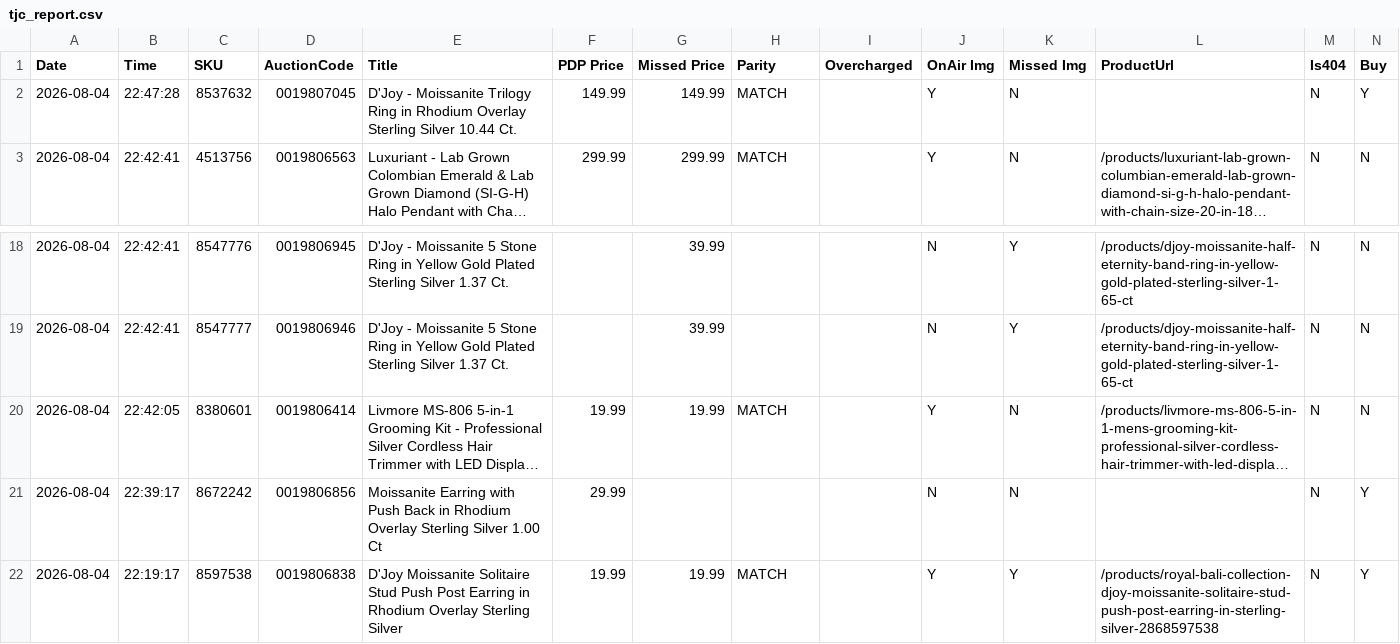
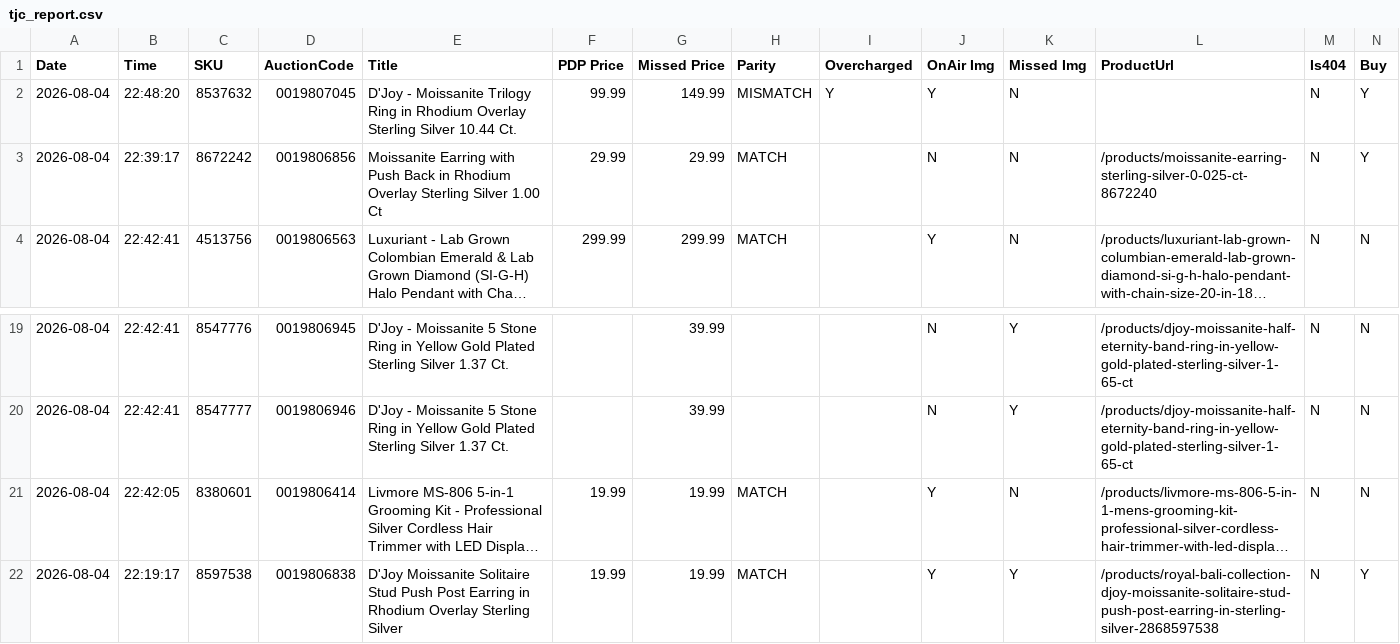
Before and after one commit to sanjanagandhi-vgl/live-tv-tracker, a CSV file: data/tjc_report.csv, drawn as a sheet; only a part is shown, gaps mark what is left out; long unchanged cells end in …; removed rows and columns are numbered as before the commit, all else as after; rows hold the shown columns only; the diff names each change by its address in the sheet, - before the commit and + after, or states it on an @@ line.

```diff
--- a/data/tjc_report.csv
+++ b/data/tjc_report.csv
-B2 (Time): 22:47:28
+B2 (Time): 22:48:20
-F2 (PDP Price): 149.99
+F2 (PDP Price): 99.99
-H2 (Parity): MATCH
+H2 (Parity): MISMATCH
-I2 (Overcharged): (empty)
+I2 (Overcharged): Y
+row 3: 2026-08-04 | 22:39:17 | 8672242 | 0019806856 | Moissanite Earring with Push Back in Rhodium Overlay Sterling Silver 1.00 Ct | 29.99 | 29.99 | MATCH |  | N | N | /products/moissanite-earring-sterling-silver-0-025-ct-8672240 | N | Y
-row 21: 2026-08-04 | 22:39:17 | 8672242 | 0019806856 | Moissanite Earring with Push Back in Rhodium Overlay Sterling Silver 1.00 Ct | 29.99 |  |  |  | N | N |  | N | Y
```
Also changed, not shown: 2 other files.
